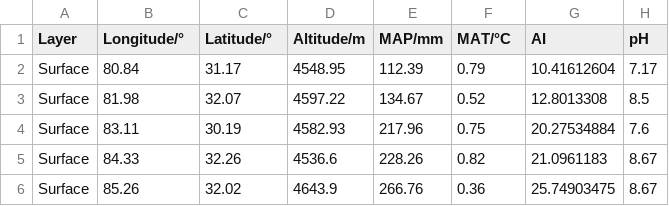
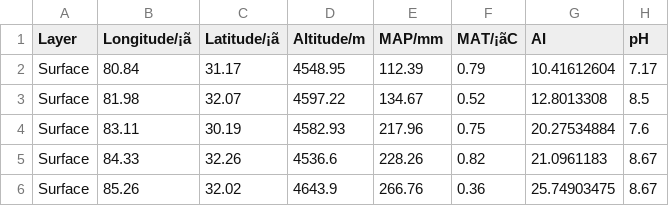
Before and after one commit to sslsslo/Vertical-C-N-Data-Files, a CSV file: Data.csv, drawn as a sheet; only a part is shown; the diff names each change by its address in the sheet, - before the commit and + after, or states it on an @@ line.

Commit message:
Add files via upload

```diff
--- a/Data.csv
+++ b/Data.csv
-B1: Longitude/°
+B1: Longitude/¡ã
-C1: Latitude/°
+C1: Latitude/¡ã
-F1: MAT/°C
+F1: MAT/¡ãC
```
